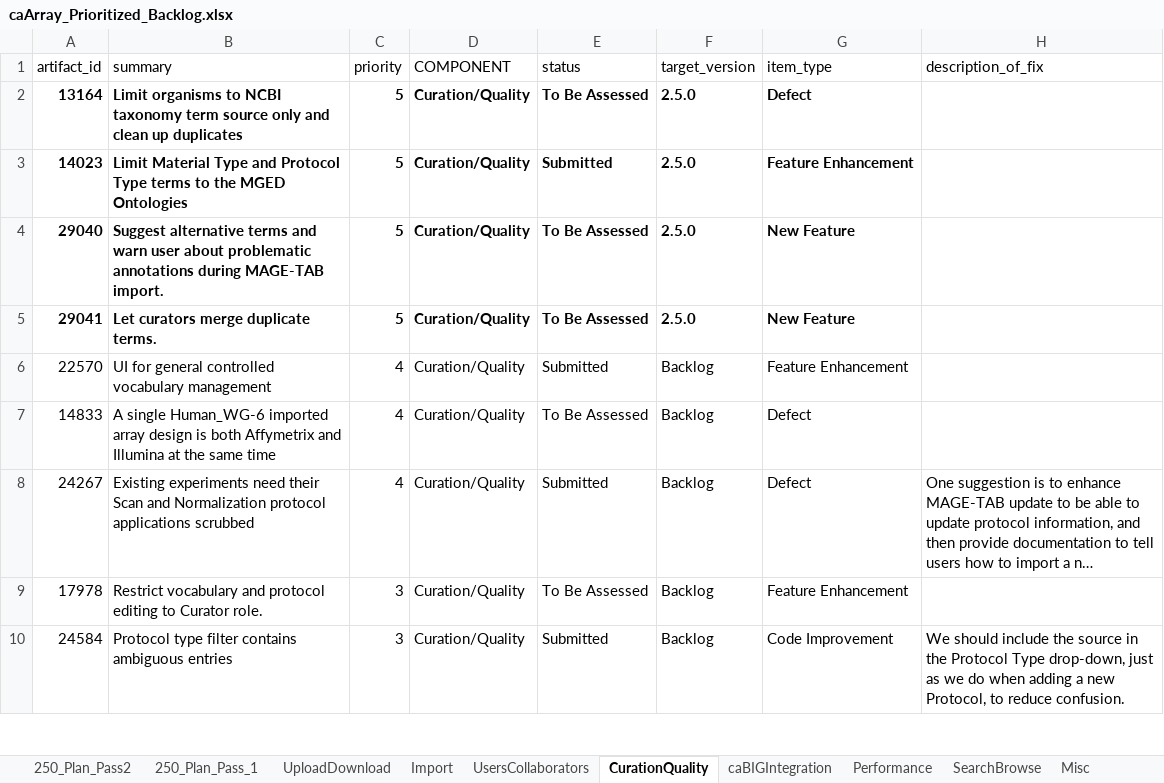
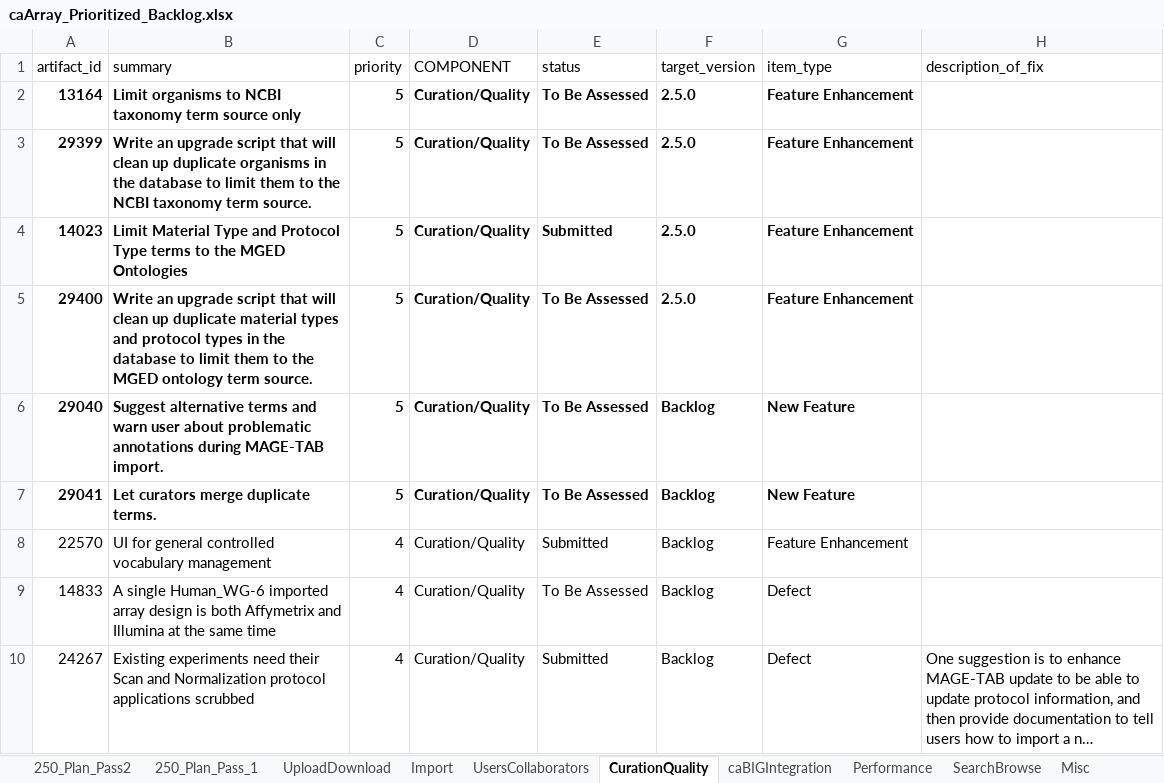
Before and after one commit to NCIP/caarray-docs, an Excel workbook: requirements/caArray_Prioritized_Backlog.xlsx, sheet CurationQuality, drawn as a sheet; only a part is shown; the shorter side is filled out with more unchanged rows; long unchanged cells end in …; values as stored, in another font and other column widths than the file's, no borders; addresses are those after the commit; the diff names each change by its address in the sheet, - before the commit and + after, or states it on an @@ line.

Commit message:
Split data curation items.

```diff
--- a/requirements/caArray_Prioritized_Backlog.xlsx (sheet CurationQuality)
+++ b/requirements/caArray_Prioritized_Backlog.xlsx (sheet CurationQuality)
-B2 (summary): …source only and clean up duplicates
+B2 (summary): …source only
-G2 (item_type): Defect
+G2 (item_type): Feature Enhancement
+row 3: 29399 | Write an upgrade script that will clean up duplicate organisms in the database to limit them to the NCBI taxonomy term source. | 5 | Curation/Quality | To Be Assessed | 2.5.0 | Feature Enhancement
+row 5: 29400 | Write an upgrade script that will clean up duplicate material types and protocol types in the database to limit them to the MGED ontology term source. | 5 | Curation/Quality | To Be Assessed | 2.5.0 | Feature Enhancement
-F6:F7 (target_version): 2.5.0
+F6:F7 (target_version): Backlog
```
Also changed, not shown: sheet 250_Plan_Pass2.
